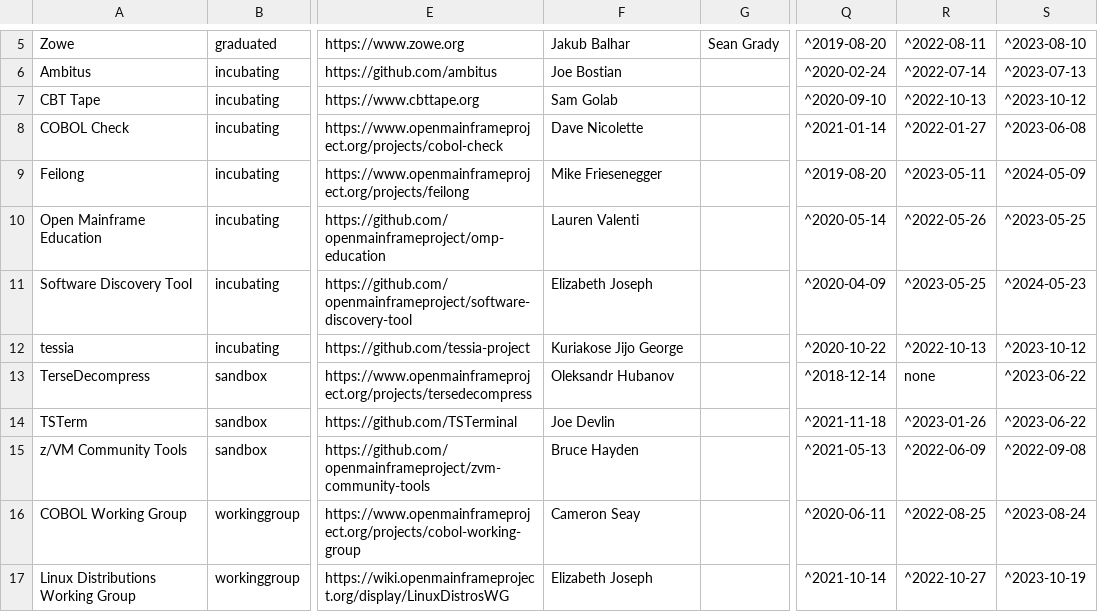
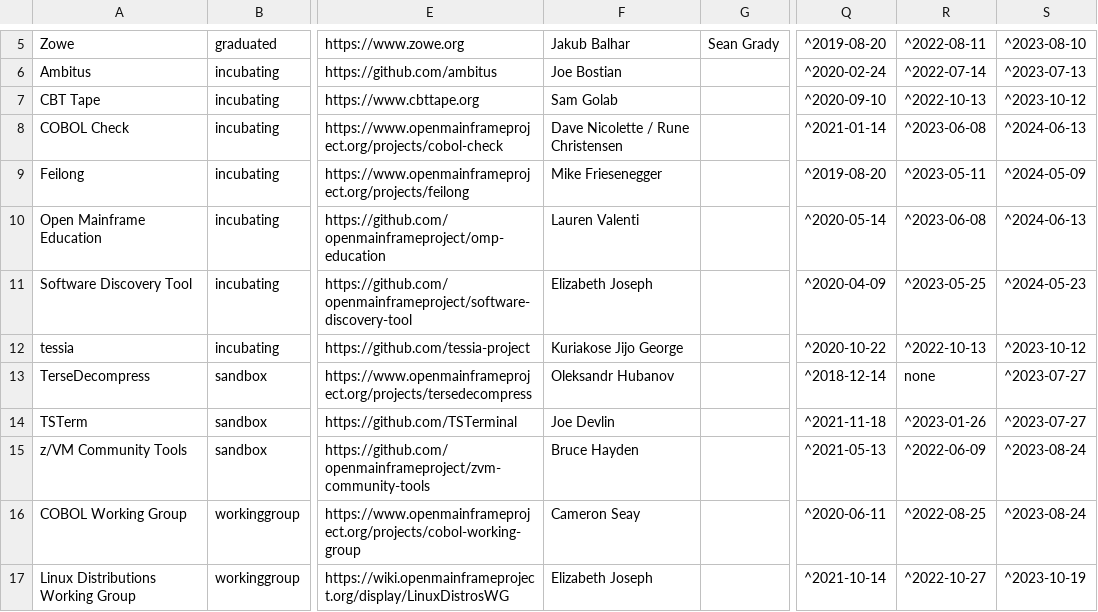
Before and after one commit to openmainframeproject/tac, a CSV file: _data/projects.csv, drawn as a sheet; only a part is shown, gaps mark what is left out; the diff names each change by its address in the sheet, - before the commit and + after, or states it on an @@ line.

```diff
--- a/_data/projects.csv
+++ b/_data/projects.csv
-F8: Dave Nicolette
+F8: Dave Nicolette / Rune Christensen
-R8: ^2022-01-27
+R8: ^2023-06-08
-S8: ^2023-06-08
+S8: ^2024-06-13
-R10: ^2022-05-26
+R10: ^2023-06-08
-S10: ^2023-05-25
+S10: ^2024-06-13
-S13:S14: ^2023-06-22
+S13:S14: ^2023-07-27
-S15: ^2022-09-08
+S15: ^2023-08-24
```
Also changed, not shown: _data/meeting-agenda-items.csv.
